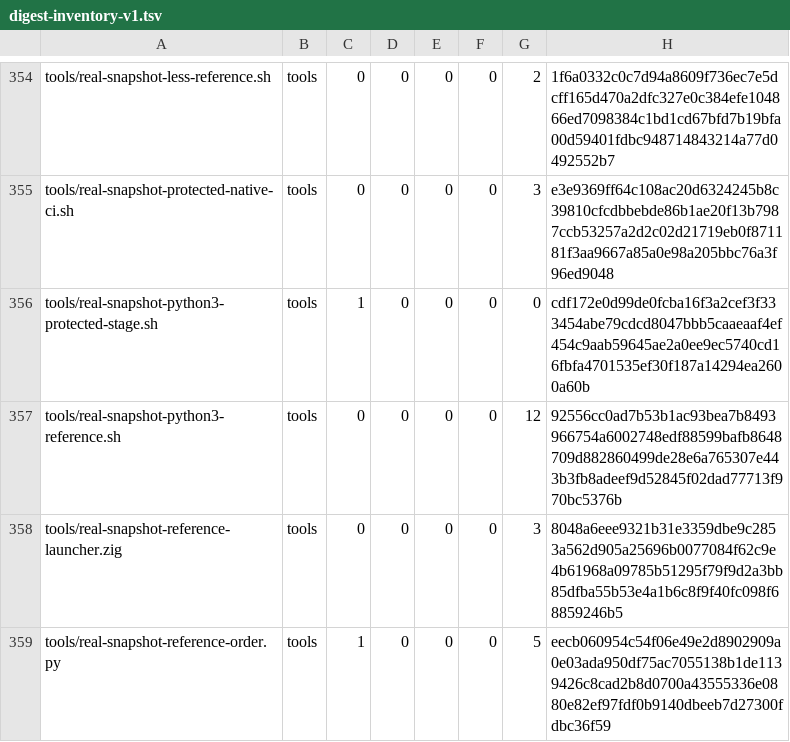
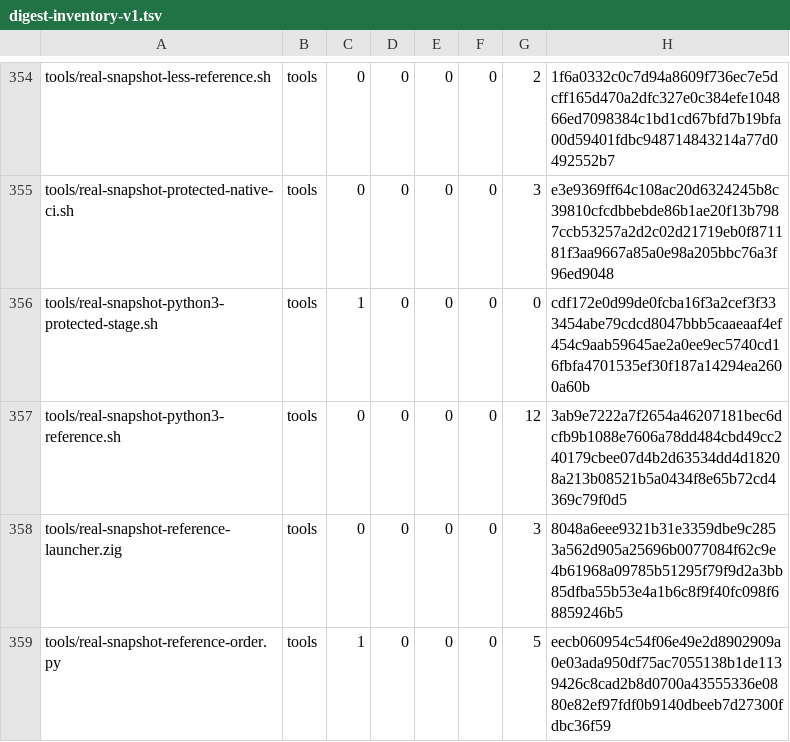
Before and after one commit to cataggar/debz, a TSV file: security/digest-inventory-v1.tsv, drawn as a sheet; only a part is shown, gaps mark what is left out.

```diff
--- a/security/digest-inventory-v1.tsv
+++ b/security/digest-inventory-v1.tsv
@@ -356,3 +356,3 @@ tools/real-snapshot-protected-native-ci.sh	tools	0	0	0	0	3	e3e9369ff64c108ac20d6
 tools/real-snapshot-python3-protected-stage.sh	tools	1	0	0	0	0	cdf172e0d99de0fcba16f3a2cef3f333454abe79cdcd8047bbb5caaeaaf4ef454c9aab59645ae2a0ee9ec5740cd16fbfa4701535ef30f187a14294ea2600a60b
-tools/real-snapshot-python3-reference.sh	tools	0	0	0	0	12	92556cc0ad7b53b1ac93bea7b8493966754a6002748edf88599bafb8648709d882860499de28e6a765307e443b3fb8adeef9d52845f02dad77713f970bc5376b
+tools/real-snapshot-python3-reference.sh	tools	0	0	0	0	12	3ab9e7222a7f2654a46207181bec6dcfb9b1088e7606a78dd484cbd49cc240179cbee07d4b2d63534dd4d18208a213b08521b5a0434f8e65b72cd4369c79f0d5
 tools/real-snapshot-reference-launcher.zig	tools	0	0	0	0	3	8048a6eee9321b31e3359dbe9c2853a562d905a25696b0077084f62c9e4b61968a09785b51295f79f9d2a3bb85dfba55b53e4a1b6c8f9f40fc098f68859246b5
```
Also changed, not shown: 6 other files.
